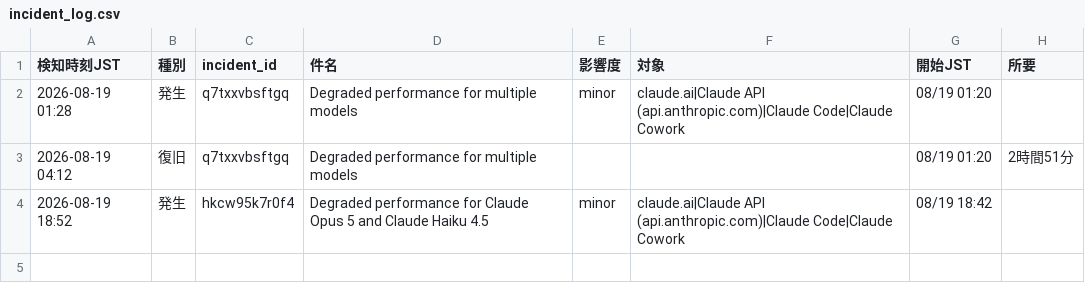
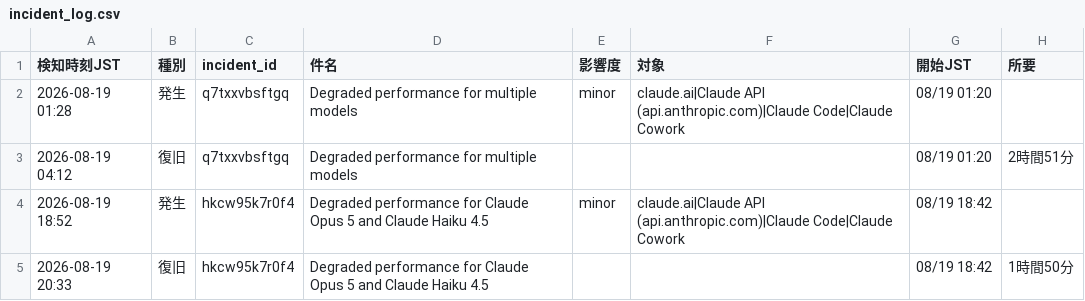
Before and after one commit to stomach04-beep/claude-status-watch, a CSV file: data/incident_log.csv, drawn as a sheet; the diff names each change by its address in the sheet, - before the commit and + after, or states it on an @@ line.

```diff
--- a/data/incident_log.csv
+++ b/data/incident_log.csv
+row 5: 2026-08-19 20:33 | 復旧 | hkcw95k7r0f4 | Degraded performance for Claude Opus 5 and Claude Haiku 4.5 |  |  | 08/19 18:42 | 1時間50分
```
Also changed, not shown: 1 other file.
